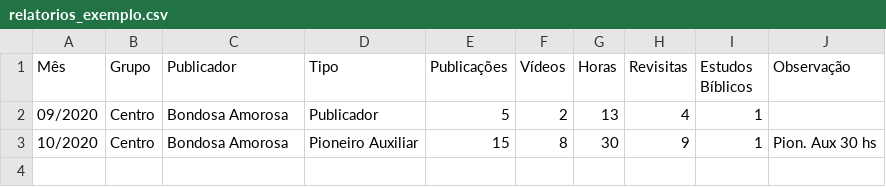
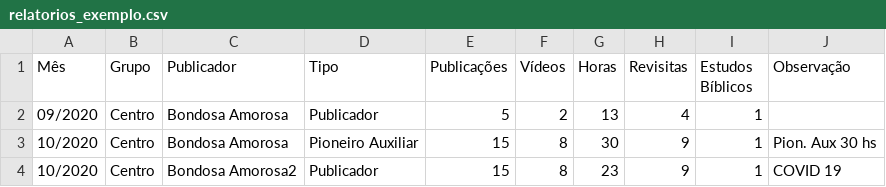
Before and after one commit to tiagonn/cartoes, a CSV file: input/relatorios_exemplo.csv, drawn as a sheet; the diff names each change by its address in the sheet, - before the commit and + after, or states it on an @@ line.

```diff
--- a/input/relatorios_exemplo.csv
+++ b/input/relatorios_exemplo.csv
+row 4: 10/2020 | Centro | Bondosa Amorosa2 | Publicador | 15 | 8 | 23 | 9 | 1 | COVID 19
```
Also changed, not shown: input/publicadores_exemplo.csv, 5 other files.
